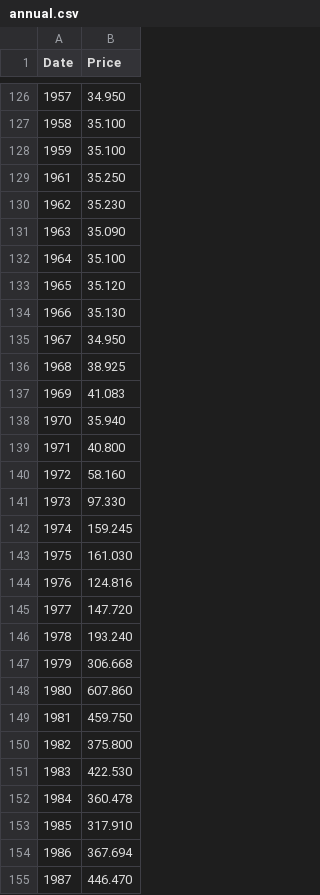
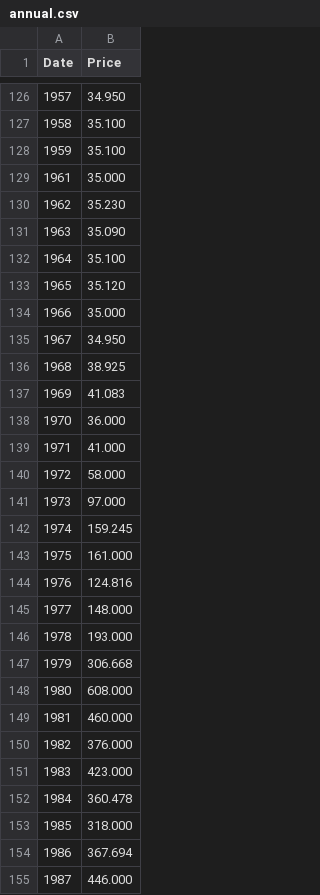
Before and after one commit to Hancullen/gold-prices, a CSV file: data/annual.csv, drawn as a sheet; only a part is shown, gaps mark what is left out; the diff covers the shown part only.

```diff
--- a/data/annual.csv
+++ b/data/annual.csv
@@ -128,3 +128,3 @@ Date,Price
 1959,35.100
-1961,35.250
+1961,35.000
 1962,35.230
@@ -133,3 +133,3 @@ Date,Price
 1965,35.120
-1966,35.130
+1966,35.000
 1967,34.950
@@ -137,19 +137,19 @@ Date,Price
 1969,41.083
-1970,35.940
-1971,40.800
-1972,58.160
-1973,97.330
+1970,36.000
+1971,41.000
+1972,58.000
+1973,97.000
 1974,159.245
-1975,161.030
+1975,161.000
 1976,124.816
-1977,147.720
-1978,193.240
+1977,148.000
+1978,193.000
 1979,306.668
-1980,607.860
-1981,459.750
-1982,375.800
-1983,422.530
+1980,608.000
+1981,460.000
+1982,376.000
+1983,423.000
 1984,360.478
-1985,317.910
+1985,318.000
 1986,367.694
-1987,446.470
+1987,446.000
```
Also changed, not shown: 20 edited cells elsewhere in this file, data/monthly-processed.csv, data/monthly.csv, 2 other files.
